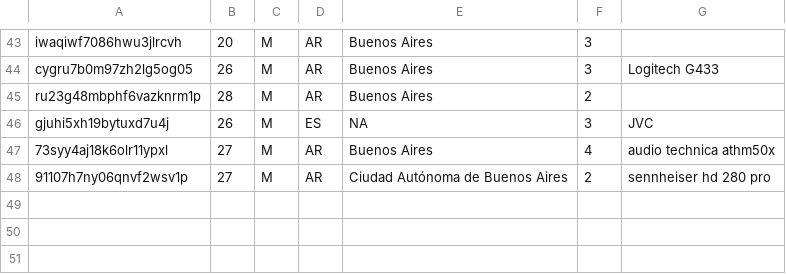
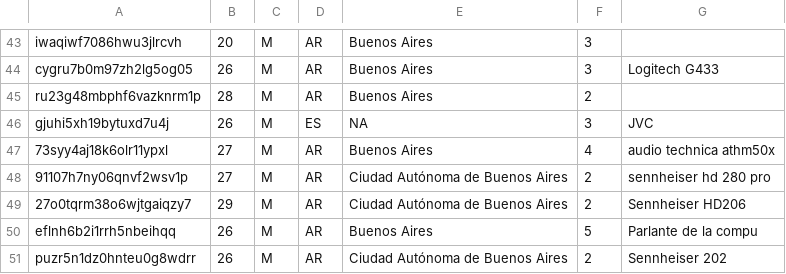
Before and after one commit to asosawelford/tesis, a CSV file: backend/participants.csv, drawn as a sheet; only a part is shown, gaps mark what is left out.

```diff
--- a/backend/participants.csv
+++ b/backend/participants.csv
@@ -48 +48,4 @@ gjuhi5xh19bytuxd7u4j,26,M,ES,NA,3,JVC
 91107h7ny06qnvf2wsv1p,27,M,AR,Ciudad Autónoma de Buenos Aires,2,sennheiser hd 280 pro
+27o0tqrm38o6wjtgaiqzy7,29,M,AR,Ciudad Autónoma de Buenos Aires,2,Sennheiser HD206
+eflnh6b2i1rrh5nbeihqq,26,M,AR,Buenos Aires,5,Parlante de la compu
+puzr5n1dz0hnteu0g8wdrr,26,M,AR,Ciudad Autónoma de Buenos Aires,2,Sennheiser 202
```
Also changed, not shown: backend/emails.csv, 6 other files.
